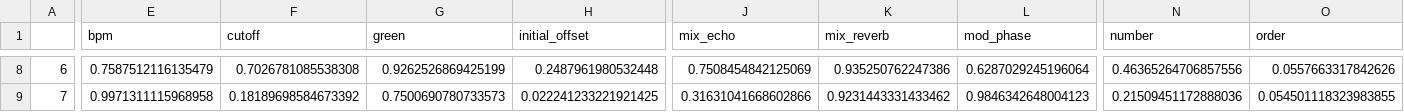
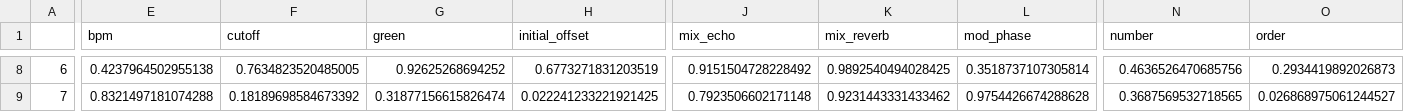
Before and after one commit to st33f/evo-art-yoshi, a CSV file: data/presets/default10/current/bass.csv, drawn as a sheet; only a part is shown, gaps mark what is left out; the diff covers the shown part only; the diff names each change by its address in the sheet, - before the commit and + after, or states it on an @@ line.

Commit message:
Merge branch 'master' of https://github.com/st33f/evo-art-yoshi
# Conflicts:
#	data/presets/default_100/config.json
#	data/presets/default_100/current/bass.csv
#	data/presets/default_100/current/guitar.csv
#	data/presets/default_100/current/hat.csv
#	data/presets/default_100/current/kick.csv
#	data/presets/default_100/current/perc.csv
#	data/presets/default_100/current/playing.csv
#	data/presets/default_100/current/snare.csv
#	data/presets/default_100/current/synth.csv

```diff
--- a/data/presets/default10/current/bass.csv
+++ b/data/presets/default10/current/bass.csv
-E8 (bpm): 0.7587512116135479
+E8 (bpm): 0.4237964502955138
-F8 (cutoff): 0.7026781085538308
+F8 (cutoff): 0.7634823520485005
-G8 (green): 0.9262526869425199
+G8 (green): 0.92625268694252
-H8 (initial_offset): 0.2487961980532448
+H8 (initial_offset): 0.6773271831203519
-J8 (mix_echo): 0.7508454842125069
+J8 (mix_echo): 0.9151504728228492
-K8 (mix_reverb): 0.935250762247386
+K8 (mix_reverb): 0.9892540494028425
-L8 (mod_phase): 0.6287029245196064
+L8 (mod_phase): 0.3518737107305814
-N8 (number): 0.46365264706857556
+N8 (number): 0.4636526470685756
-O8 (order): 0.0557663317842626
+O8 (order): 0.2934419892026873
-E9 (bpm): 0.9971311115968958
+E9 (bpm): 0.8321497181074288
-G9 (green): 0.7500690780733573
+G9 (green): 0.31877156615826474
-J9 (mix_echo): 0.31631041668602866
+J9 (mix_echo): 0.7923506602171148
-L9 (mod_phase): 0.9846342648004123
+L9 (mod_phase): 0.9754426674288628
-N9 (number): 0.21509451172888036
+N9 (number): 0.3687569532718565
-O9 (order): 0.054501118323983855
+O9 (order): 0.026868975061244527
```
Also changed, not shown: 2 added rows, 2 removed rows and 76 edited cells elsewhere in this file, data/presets/default10/current/hat.csv, data/presets/default10/current/perc.csv, 9 other files.
